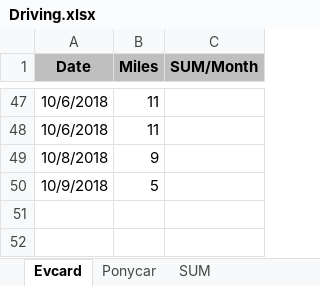
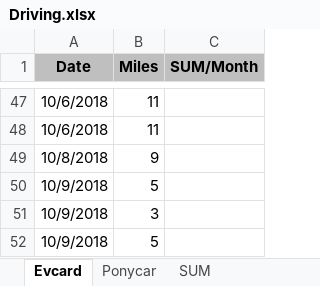
Before and after one commit to pure-study/misc, an Excel workbook: src/main/resources/Driving.xlsx, sheet Evcard, drawn as a sheet; only a part is shown, gaps mark what is left out; values as stored, in another font and other column widths than the file's, no borders; the diff names each change by its address in the sheet, - before the commit and + after, or states it on an @@ line.

Commit message:
tag

```diff
--- a/src/main/resources/Driving.xlsx (sheet Evcard)
+++ b/src/main/resources/Driving.xlsx (sheet Evcard)
+row 51: 10/9/2018 | 3
+row 52: 10/9/2018 | 5
```
Also changed, not shown: sheet SUM.
